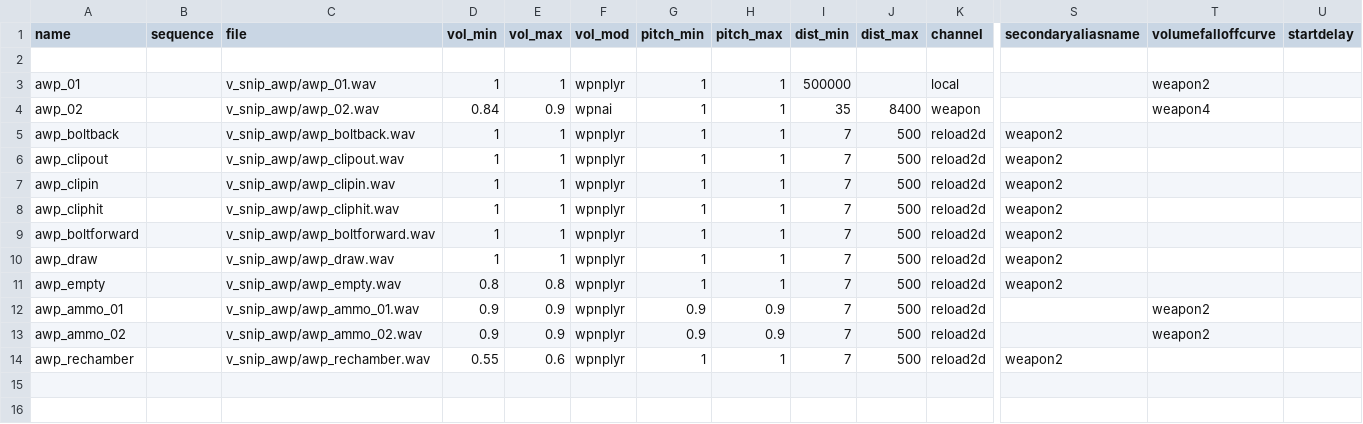
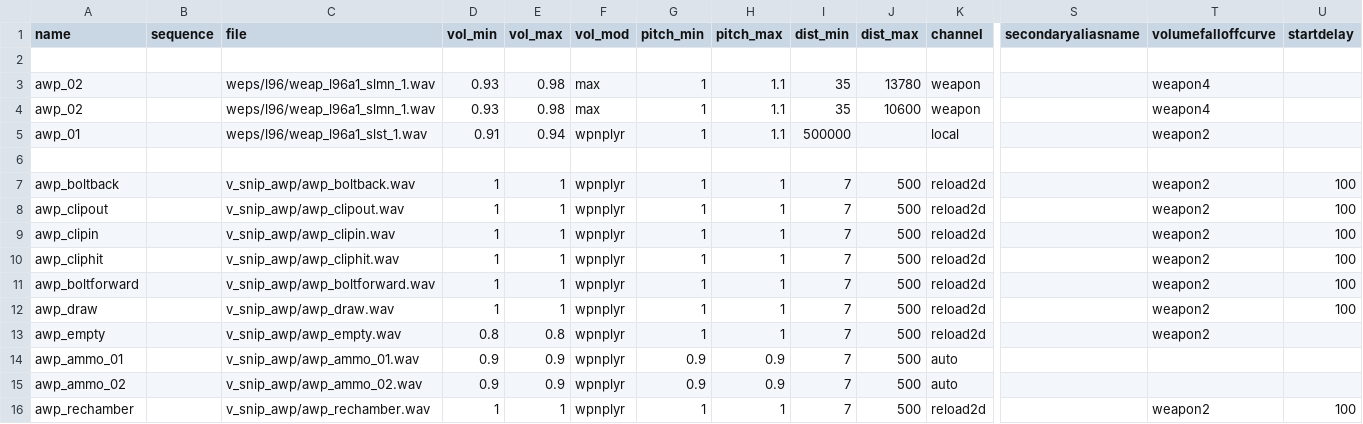
Before and after one commit to sahbi-ktifa/efaya-cod4-mod, a CSV file: soundaliases/v_snip_awp.csv, drawn as a sheet; only a part is shown, gaps mark what is left out; addresses are those after the commit; rows hold the shown columns only; the diff names each change by its address in the sheet, - before the commit and + after, or states it on an @@ line.

```diff
--- a/soundaliases/v_snip_awp.csv
+++ b/soundaliases/v_snip_awp.csv
+row 3: awp_02 |  | weps/l96/weap_l96a1_slmn_1.wav | 0.93 | 0.98 | max | 1 | 1.1 | 35 | 13780 | weapon |  | weapon4
+row 4: awp_02 |  | weps/l96/weap_l96a1_slmn_1.wav | 0.93 | 0.98 | max | 1 | 1.1 | 35 | 10600 | weapon |  | weapon4
-C5 (file): v_snip_awp/awp_01.wav
+C5 (file): weps/l96/weap_l96a1_slst_1.wav
-D5 (vol_min): 1
+D5 (vol_min): 0.91
-E5 (vol_max): 1
+E5 (vol_max): 0.94
-H5 (pitch_max): 1
+H5 (pitch_max): 1.1
-row 6: awp_02 |  | v_snip_awp/awp_02.wav | 0.84 | 0.9 | wpnai | 1 | 1 | 35 | 8400 | weapon |  | weapon4
+row 6: (empty)
-S7:S13 (secondaryaliasname): weapon2
+S7:S13 (secondaryaliasname): (empty)
-T7:T13 (volumefalloffcurve): (empty)
+T7:T13 (volumefalloffcurve): weapon2
-U7:U12 (startdelay): (empty)
+U7:U12 (startdelay): 100
-K14:K15 (channel): reload2d
+K14:K15 (channel): auto
-T14:T15 (volumefalloffcurve): weapon2
+T14:T15 (volumefalloffcurve): (empty)
-D16 (vol_min): 0.55
+D16 (vol_min): 1
-E16 (vol_max): 0.6
+E16 (vol_max): 1
-S16 (secondaryaliasname): weapon2
+S16 (secondaryaliasname): (empty)
-T16 (volumefalloffcurve): (empty)
+T16 (volumefalloffcurve): weapon2
-U16 (startdelay): (empty)
+U16 (startdelay): 100
```
Also changed, not shown: soundaliases/l96.csv, 12 other files.
